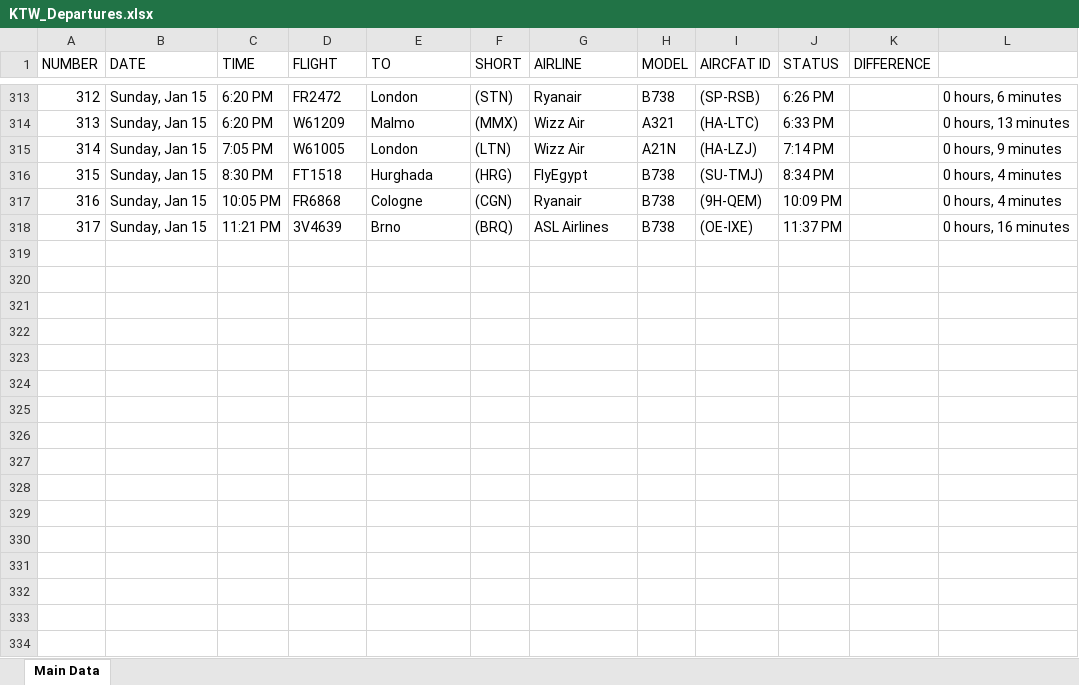
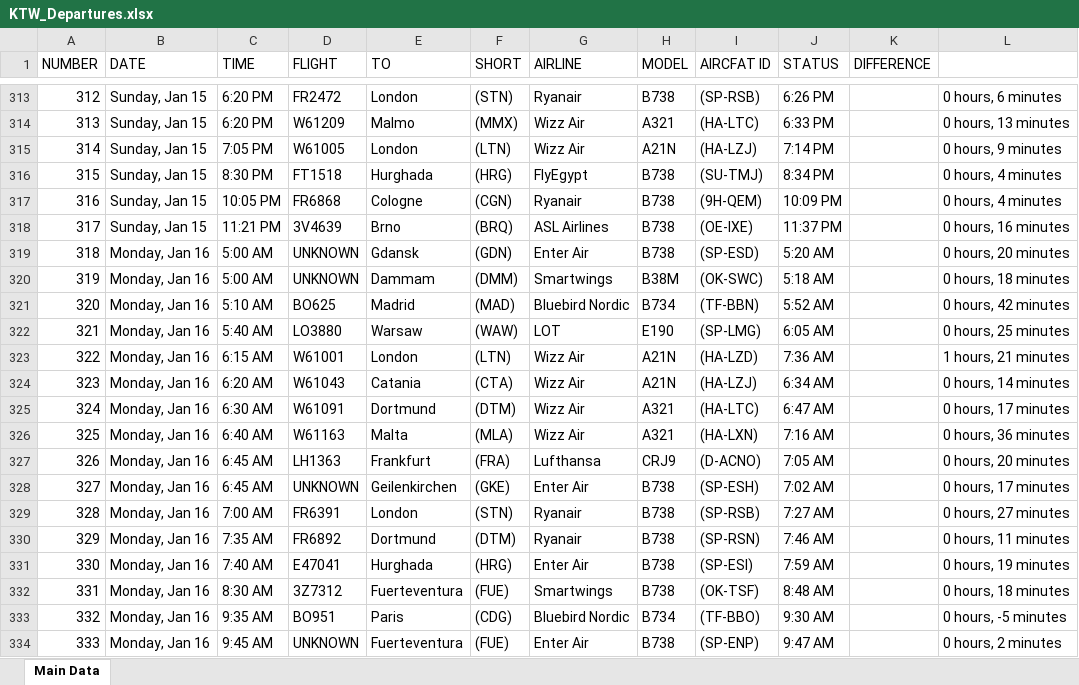
Before and after one commit to Kurczaczek21/Polish-Airport-Databse, an Excel workbook: DataBase/KTW_Departures.xlsx, sheet Main Data, drawn as a sheet; only a part is shown, gaps mark what is left out; values as stored, in another font and other column widths than the file's, no borders; the diff names each change by its address in the sheet, - before the commit and + after, or states it on an @@ line.

```diff
--- a/DataBase/KTW_Departures.xlsx (sheet Main Data)
+++ b/DataBase/KTW_Departures.xlsx (sheet Main Data)
+row 319: 318 | Monday, Jan 16 | 5:00 AM | UNKNOWN | Gdansk | (GDN) | Enter Air | B738 | (SP-ESD) | 5:20 AM |  | 0 hours, 20 minutes
+row 320: 319 | Monday, Jan 16 | 5:00 AM | UNKNOWN | Dammam | (DMM) | Smartwings | B38M | (OK-SWC) | 5:18 AM |  | 0 hours, 18 minutes
+row 321: 320 | Monday, Jan 16 | 5:10 AM | BO625 | Madrid | (MAD) | Bluebird Nordic | B734 | (TF-BBN) | 5:52 AM |  | 0 hours, 42 minutes
+row 322: 321 | Monday, Jan 16 | 5:40 AM | LO3880 | Warsaw | (WAW) | LOT | E190 | (SP-LMG) | 6:05 AM |  | 0 hours, 25 minutes
+row 323: 322 | Monday, Jan 16 | 6:15 AM | W61001 | London | (LTN) | Wizz Air | A21N | (HA-LZD) | 7:36 AM |  | 1 hours, 21 minutes
+row 324: 323 | Monday, Jan 16 | 6:20 AM | W61043 | Catania | (CTA) | Wizz Air | A21N | (HA-LZJ) | 6:34 AM |  | 0 hours, 14 minutes
+row 325: 324 | Monday, Jan 16 | 6:30 AM | W61091 | Dortmund | (DTM) | Wizz Air | A321 | (HA-LTC) | 6:47 AM |  | 0 hours, 17 minutes
+row 326: 325 | Monday, Jan 16 | 6:40 AM | W61163 | Malta | (MLA) | Wizz Air | A321 | (HA-LXN) | 7:16 AM |  | 0 hours, 36 minutes
+row 327: 326 | Monday, Jan 16 | 6:45 AM | LH1363 | Frankfurt | (FRA) | Lufthansa | CRJ9 | (D-ACNO) | 7:05 AM |  | 0 hours, 20 minutes
+row 328: 327 | Monday, Jan 16 | 6:45 AM | UNKNOWN | Geilenkirchen | (GKE) | Enter Air | B738 | (SP-ESH) | 7:02 AM |  | 0 hours, 17 minutes
+row 329: 328 | Monday, Jan 16 | 7:00 AM | FR6391 | London | (STN) | Ryanair | B738 | (SP-RSB) | 7:27 AM |  | 0 hours, 27 minutes
+row 330: 329 | Monday, Jan 16 | 7:35 AM | FR6892 | Dortmund | (DTM) | Ryanair | B738 | (SP-RSN) | 7:46 AM |  | 0 hours, 11 minutes
+row 331: 330 | Monday, Jan 16 | 7:40 AM | E47041 | Hurghada | (HRG) | Enter Air | B738 | (SP-ESI) | 7:59 AM |  | 0 hours, 19 minutes
+row 332: 331 | Monday, Jan 16 | 8:30 AM | 3Z7312 | Fuerteventura | (FUE) | Smartwings | B738 | (OK-TSF) | 8:48 AM |  | 0 hours, 18 minutes
+row 333: 332 | Monday, Jan 16 | 9:35 AM | BO951 | Paris | (CDG) | Bluebird Nordic | B734 | (TF-BBO) | 9:30 AM |  | 0 hours, -5 minutes
+row 334: 333 | Monday, Jan 16 | 9:45 AM | UNKNOWN | Fuerteventura | (FUE) | Enter Air | B738 | (SP-ENP) | 9:47 AM |  | 0 hours, 2 minutes
```
Also changed, not shown: DataBase/GDN_Departures.xlsx, DataBase/KRK_Departures.xlsx, 22 other files.
